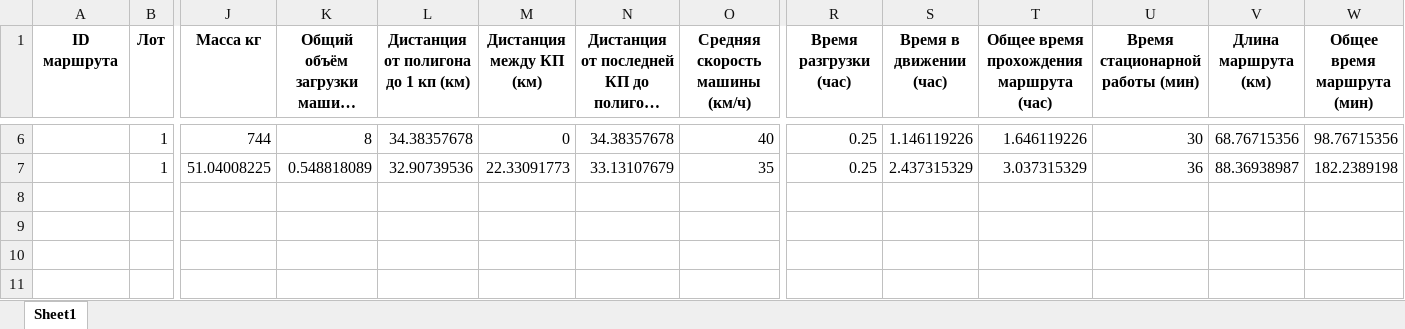
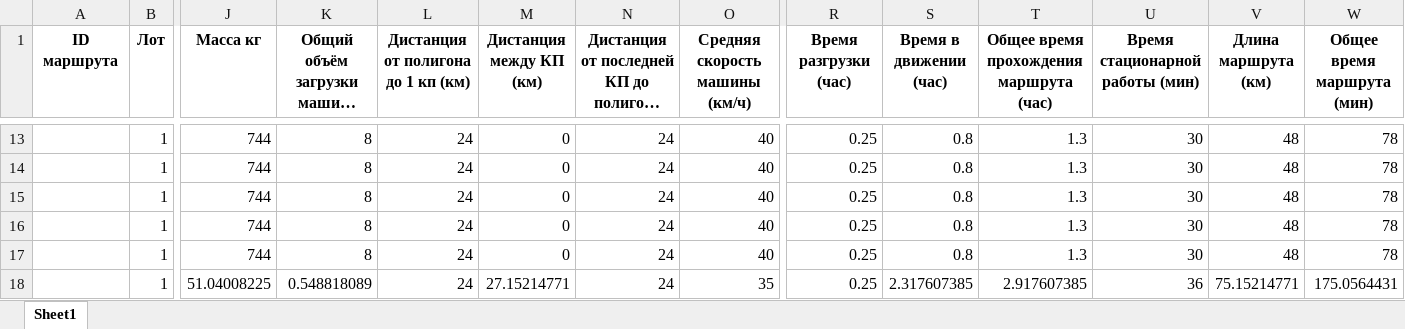
Before and after one commit to IPIvliev/mag_delivery_py, an Excel workbook: results/result.xlsx, sheet Sheet1, drawn as a sheet; only a part is shown, gaps mark what is left out; long unchanged cells end in …; values as stored, in another font and other column widths than the file's, no borders; addresses are those after the commit; rows hold the shown columns only; the diff covers the shown part only; the diff names each change by its address in the sheet, - before the commit and + after, or states it on an @@ line.

```diff
--- a/results/result.xlsx (sheet Sheet1)
+++ b/results/result.xlsx (sheet Sheet1)
-L13: 34.38357678
+L13: 24
-N13: 34.38357678
+N13: 24
-S13 (Время в движении (час)): 1.146119226
+S13 (Время в движении (час)): 0.8
-T13: 1.646119226
+T13: 1.3
-V13 (Длина маршрута (км)): 68.76715356
+V13 (Длина маршрута (км)): 48
-W13 (Общее время маршрута (мин)): 98.76715356
+W13 (Общее время маршрута (мин)): 78
+row 14:  | 1 | 744 | 8 | 24 | 0 | 24 | 40 | 0.25 | 0.8 | 1.3 | 30 | 48 | 78
+row 15:  | 1 | 744 | 8 | 24 | 0 | 24 | 40 | 0.25 | 0.8 | 1.3 | 30 | 48 | 78
+row 16:  | 1 | 744 | 8 | 24 | 0 | 24 | 40 | 0.25 | 0.8 | 1.3 | 30 | 48 | 78
+row 17:  | 1 | 744 | 8 | 24 | 0 | 24 | 40 | 0.25 | 0.8 | 1.3 | 30 | 48 | 78
-L18: 32.90739536
+L18: 24
-M18 (Дистанция между КП (км)): 22.33091773
+M18 (Дистанция между КП (км)): 27.15214771
-N18: 33.13107679
+N18: 24
-S18 (Время в движении (час)): 2.437315329
+S18 (Время в движении (час)): 2.317607385
-T18: 3.037315329
+T18: 2.917607385
-V18 (Длина маршрута (км)): 88.36938987
+V18 (Длина маршрута (км)): 75.15214771
-W18 (Общее время маршрута (мин)): 182.2389198
+W18 (Общее время маршрута (мин)): 175.0564431
```
Also changed, not shown: 7 added rows and 25 edited cells elsewhere in this sheet, 4 other files.
